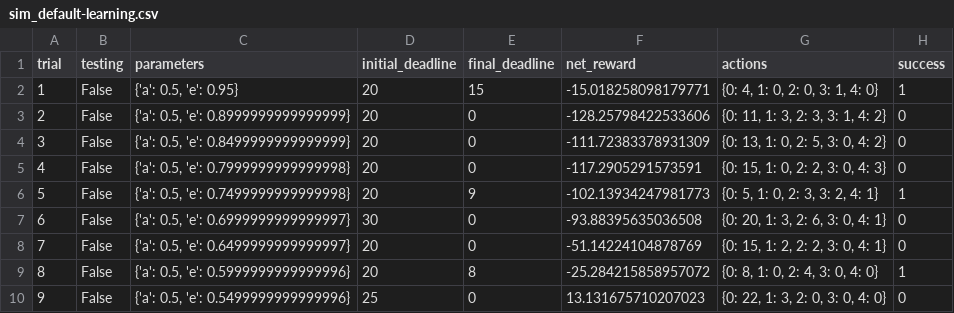
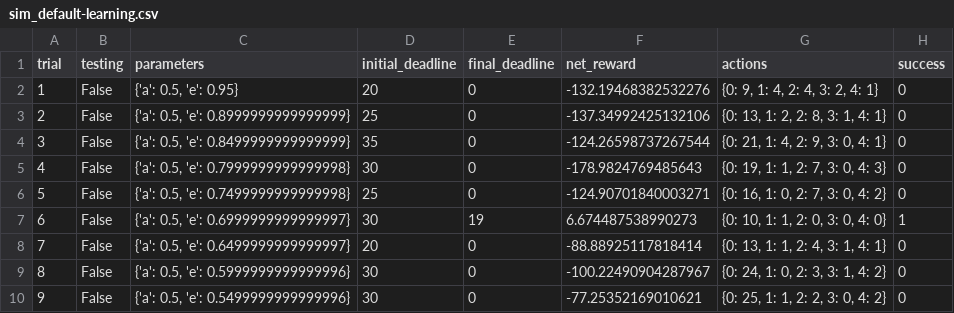
Before and after one commit to cr0309/MLEND, a CSV file: smartcab/logs/sim_default-learning.csv, drawn as a sheet; only a part is shown; the diff covers the shown part only.

```diff
--- a/smartcab/logs/sim_default-learning.csv
+++ b/smartcab/logs/sim_default-learning.csv
@@ -1,10 +1,10 @@
 trial,testing,parameters,initial_deadline,final_deadline,net_reward,actions,success
-1,False,"{'a': 0.5, 'e': 0.95}",20,15,-15.018258098179771,"{0: 4, 1: 0, 2: 0, 3: 1, 4: 0}",1
-2,False,"{'a': 0.5, 'e': 0.8999999999999999}",20,0,-128.25798422533606,"{0: 11, 1: 3, 2: 3, 3: 1, 4: 2}",0
-3,False,"{'a': 0.5, 'e': 0.8499999999999999}",20,0,-111.72383378931309,"{0: 13, 1: 0, 2: 5, 3: 0, 4: 2}",0
-4,False,"{'a': 0.5, 'e': 0.7999999999999998}",20,0,-117.2905291573591,"{0: 15, 1: 0, 2: 2, 3: 0, 4: 3}",0
-5,False,"{'a': 0.5, 'e': 0.7499999999999998}",20,9,-102.13934247981773,"{0: 5, 1: 0, 2: 3, 3: 2, 4: 1}",1
-6,False,"{'a': 0.5, 'e': 0.6999999999999997}",30,0,-93.88395635036508,"{0: 20, 1: 3, 2: 6, 3: 0, 4: 1}",0
-7,False,"{'a': 0.5, 'e': 0.6499999999999997}",20,0,-51.14224104878769,"{0: 15, 1: 2, 2: 2, 3: 0, 4: 1}",0
-8,False,"{'a': 0.5, 'e': 0.5999999999999996}",20,8,-25.284215858957072,"{0: 8, 1: 0, 2: 4, 3: 0, 4: 0}",1
-9,False,"{'a': 0.5, 'e': 0.5499999999999996}",25,0,13.131675710207023,"{0: 22, 1: 3, 2: 0, 3: 0, 4: 0}",0
+1,False,"{'a': 0.5, 'e': 0.95}",20,0,-132.19468382532276,"{0: 9, 1: 4, 2: 4, 3: 2, 4: 1}",0
+2,False,"{'a': 0.5, 'e': 0.8999999999999999}",25,0,-137.34992425132106,"{0: 13, 1: 2, 2: 8, 3: 1, 4: 1}",0
+3,False,"{'a': 0.5, 'e': 0.8499999999999999}",35,0,-124.26598737267544,"{0: 21, 1: 4, 2: 9, 3: 0, 4: 1}",0
+4,False,"{'a': 0.5, 'e': 0.7999999999999998}",30,0,-178.9824769485643,"{0: 19, 1: 1, 2: 7, 3: 0, 4: 3}",0
+5,False,"{'a': 0.5, 'e': 0.7499999999999998}",25,0,-124.90701840003271,"{0: 16, 1: 0, 2: 7, 3: 0, 4: 2}",0
+6,False,"{'a': 0.5, 'e': 0.6999999999999997}",30,19,6.674487538990273,"{0: 10, 1: 1, 2: 0, 3: 0, 4: 0}",1
+7,False,"{'a': 0.5, 'e': 0.6499999999999997}",20,0,-88.88925117818414,"{0: 13, 1: 1, 2: 4, 3: 1, 4: 1}",0
+8,False,"{'a': 0.5, 'e': 0.5999999999999996}",30,0,-100.22490904287967,"{0: 24, 1: 0, 2: 3, 3: 1, 4: 2}",0
+9,False,"{'a': 0.5, 'e': 0.5499999999999996}",30,0,-77.25352169010621,"{0: 25, 1: 1, 2: 2, 3: 0, 4: 2}",0
```
Also changed, not shown: 84 edited cells elsewhere in this file, smartcab/logs/sim_no-learning.csv, 6 other files.
